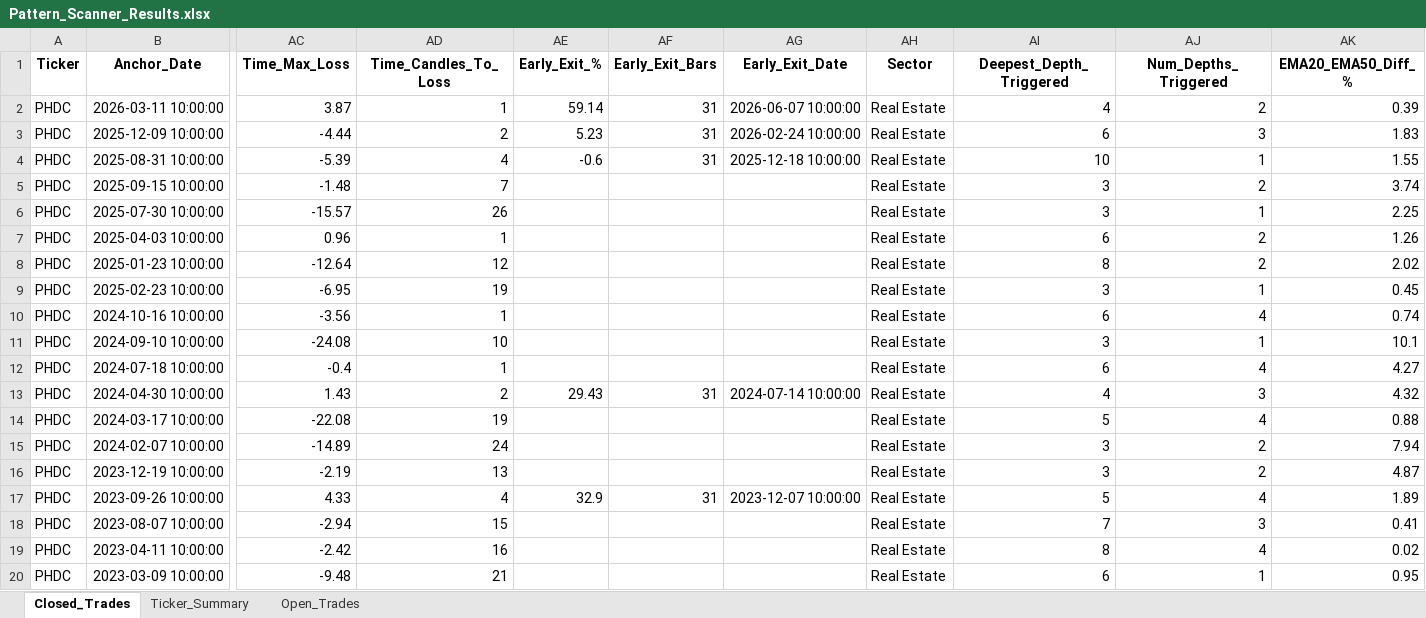
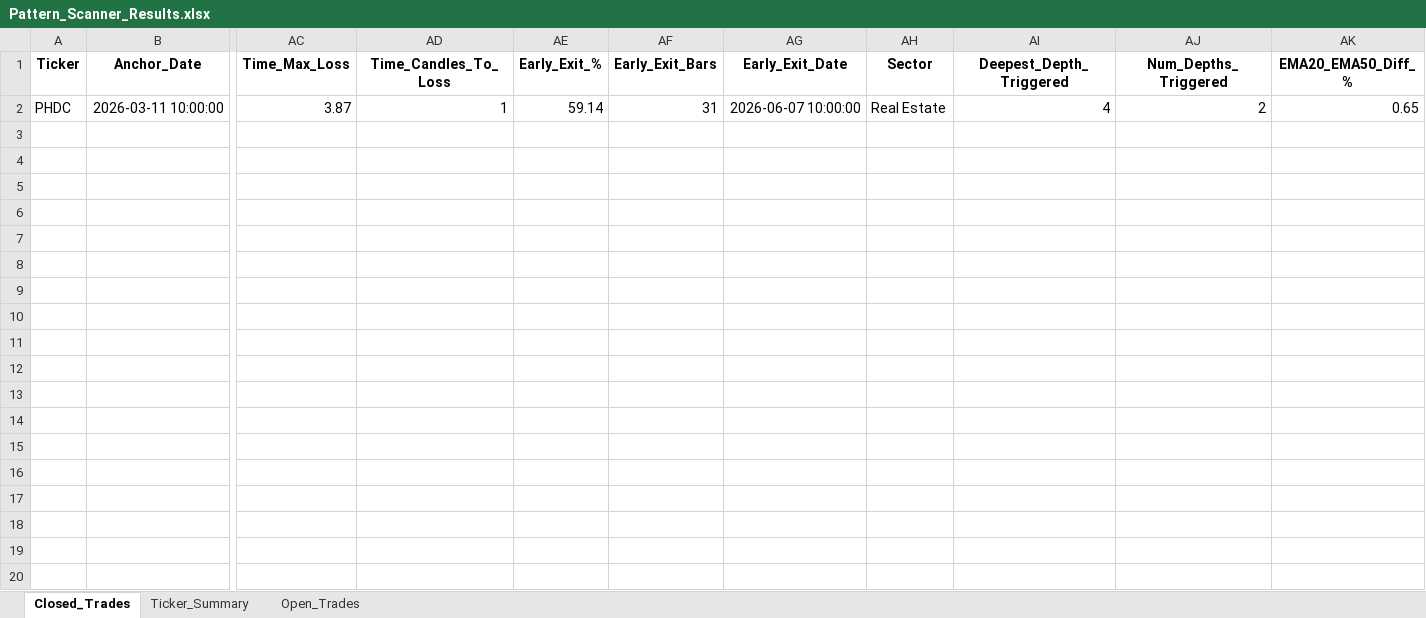
Before and after one commit to vancedmazen-art/stock_dashboard, an Excel workbook: Pattern_Scanner_Results.xlsx, sheet Closed_Trades, drawn as a sheet; only a part is shown, gaps mark what is left out; values as stored, in another font and other column widths than the file's, no borders; rows hold the shown columns only; the diff covers the shown part only; the diff names each change by its address in the sheet, - before the commit and + after, or states it on an @@ line.

Commit message:
Update Pattern_Scanner_Results.xlsx 2026-07-23 19:42:31.491384

```diff
--- a/Pattern_Scanner_Results.xlsx (sheet Closed_Trades)
+++ b/Pattern_Scanner_Results.xlsx (sheet Closed_Trades)
-AK2 (EMA20_EMA50_Diff_%): 0.39
+AK2 (EMA20_EMA50_Diff_%): 0.65
-row 3: PHDC | 2025-12-09 10:00:00 | -4.44 | 2 | 5.23 | 31 | 2026-02-24 10:00:00 | Real Estate | 6 | 3 | 1.83
-row 4: PHDC | 2025-08-31 10:00:00 | -5.39 | 4 | -0.6 | 31 | 2025-12-18 10:00:00 | Real Estate | 10 | 1 | 1.55
-row 5: PHDC | 2025-09-15 10:00:00 | -1.48 | 7 |  |  |  | Real Estate | 3 | 2 | 3.74
-row 6: PHDC | 2025-07-30 10:00:00 | -15.57 | 26 |  |  |  | Real Estate | 3 | 1 | 2.25
-row 7: PHDC | 2025-04-03 10:00:00 | 0.96 | 1 |  |  |  | Real Estate | 6 | 2 | 1.26
-row 8: PHDC | 2025-01-23 10:00:00 | -12.64 | 12 |  |  |  | Real Estate | 8 | 2 | 2.02
-row 9: PHDC | 2025-02-23 10:00:00 | -6.95 | 19 |  |  |  | Real Estate | 3 | 1 | 0.45
-row 10: PHDC | 2024-10-16 10:00:00 | -3.56 | 1 |  |  |  | Real Estate | 6 | 4 | 0.74
-row 11: PHDC | 2024-09-10 10:00:00 | -24.08 | 10 |  |  |  | Real Estate | 3 | 1 | 10.1
-row 12: PHDC | 2024-07-18 10:00:00 | -0.4 | 1 |  |  |  | Real Estate | 6 | 4 | 4.27
-row 13: PHDC | 2024-04-30 10:00:00 | 1.43 | 2 | 29.43 | 31 | 2024-07-14 10:00:00 | Real Estate | 4 | 3 | 4.32
-row 14: PHDC | 2024-03-17 10:00:00 | -22.08 | 19 |  |  |  | Real Estate | 5 | 4 | 0.88
-row 15: PHDC | 2024-02-07 10:00:00 | -14.89 | 24 |  |  |  | Real Estate | 3 | 2 | 7.94
-row 16: PHDC | 2023-12-19 10:00:00 | -2.19 | 13 |  |  |  | Real Estate | 3 | 2 | 4.87
-row 17: PHDC | 2023-09-26 10:00:00 | 4.33 | 4 | 32.9 | 31 | 2023-12-07 10:00:00 | Real Estate | 5 | 4 | 1.89
-row 18: PHDC | 2023-08-07 10:00:00 | -2.94 | 15 |  |  |  | Real Estate | 7 | 3 | 0.41
-row 19: PHDC | 2023-04-11 10:00:00 | -2.42 | 16 |  |  |  | Real Estate | 8 | 4 | 0.02
-row 20: PHDC | 2023-03-09 10:00:00 | -9.48 | 21 |  |  |  | Real Estate | 6 | 1 | 0.95
```
Also changed, not shown: 13 removed rows elsewhere in this sheet, sheet Ticker_Summary, sheet Open_Trades.
